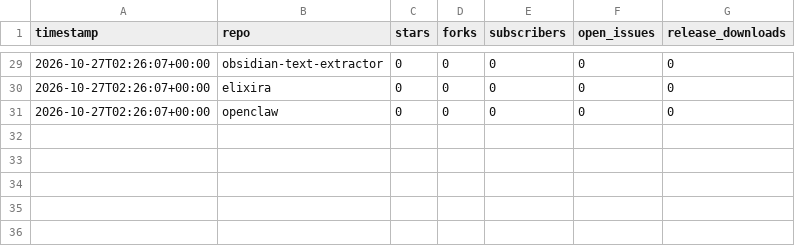
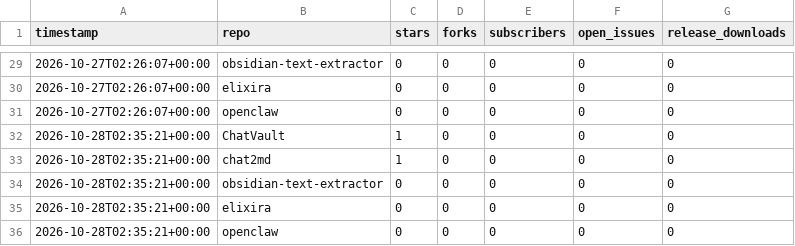
Before and after one commit to martenzi/github-stats, a CSV file: metrics/repos.csv, drawn as a sheet; only a part is shown, gaps mark what is left out.

```diff
--- a/metrics/repos.csv
+++ b/metrics/repos.csv
@@ -31 +31,6 @@ timestamp,repo,stars,forks,subscribers,open_issues,release_downloads
 2026-10-27T02:26:07+00:00,openclaw,0,0,0,0,0
+2026-10-28T02:35:21+00:00,ChatVault,1,0,0,0,0
+2026-10-28T02:35:21+00:00,chat2md,1,0,0,0,0
+2026-10-28T02:35:21+00:00,obsidian-text-extractor,0,0,0,0,0
+2026-10-28T02:35:21+00:00,elixira,0,0,0,0,0
+2026-10-28T02:35:21+00:00,openclaw,0,0,0,0,0
```
Also changed, not shown: metrics/profile.csv.
